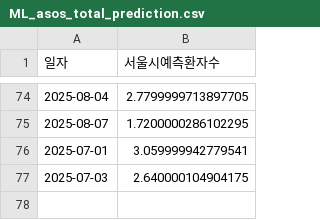
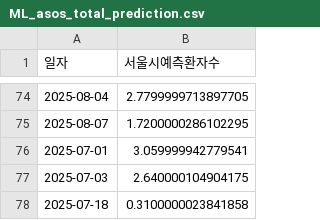
Before and after one commit to dalsoup/0725, a CSV file: ML_asos_total_prediction.csv, drawn as a sheet; only a part is shown, gaps mark what is left out; the diff names each change by its address in the sheet, - before the commit and + after, or states it on an @@ line.

Commit message:
[tab1] 2025-07-18 예측값 업데이트

```diff
--- a/ML_asos_total_prediction.csv
+++ b/ML_asos_total_prediction.csv
+row 78: 2025-07-18 | 0.3100000023841858
```
